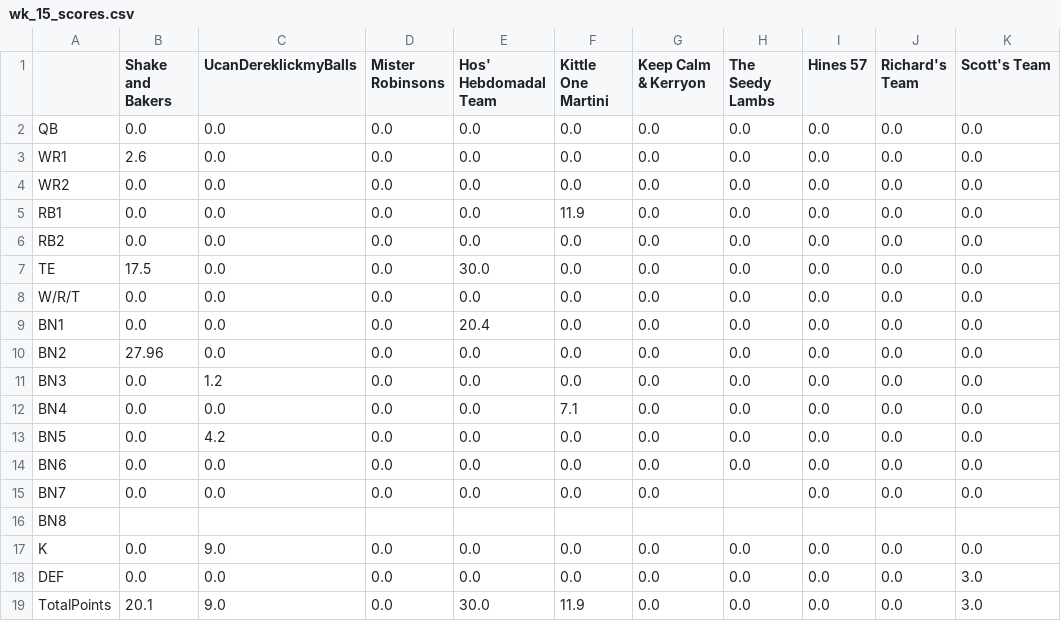
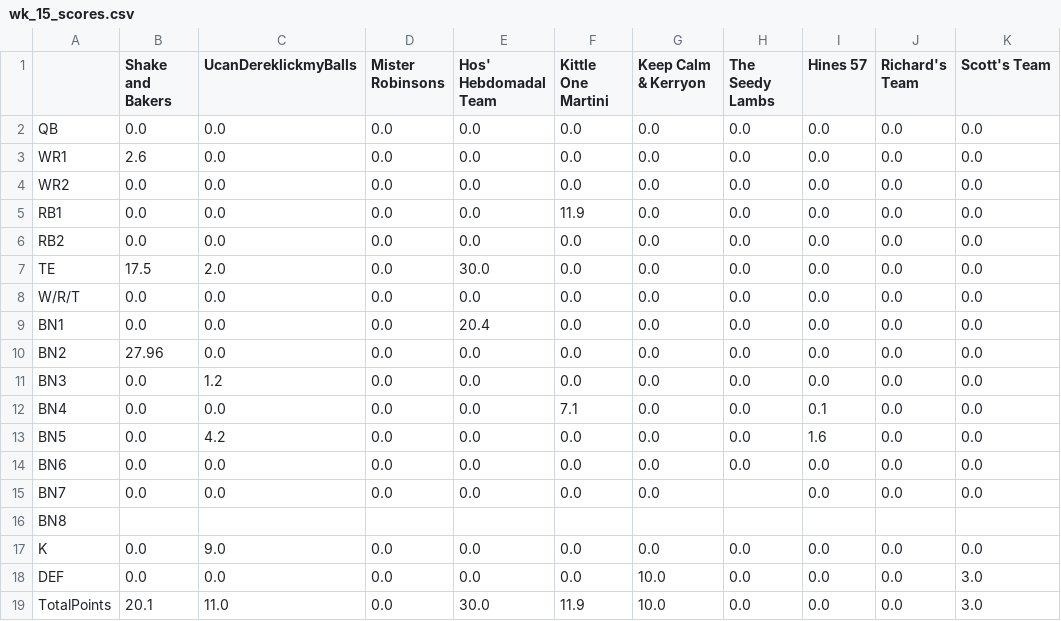
Before and after one commit to MBJR1986/yahoo_fantasy_api, a CSV file: Data Analysis/weekly_scores/wk_15_scores.csv, drawn as a sheet.

Commit message:
update:

```diff
--- a/Data Analysis/weekly_scores/wk_15_scores.csv
+++ b/Data Analysis/weekly_scores/wk_15_scores.csv
@@ -6,3 +6,3 @@ RB1,0.0,0.0,0.0,0.0,11.9,0.0,0.0,0.0,0.0,0.0
 RB2,0.0,0.0,0.0,0.0,0.0,0.0,0.0,0.0,0.0,0.0
-TE,17.5,0.0,0.0,30.0,0.0,0.0,0.0,0.0,0.0,0.0
+TE,17.5,2.0,0.0,30.0,0.0,0.0,0.0,0.0,0.0,0.0
 W/R/T,0.0,0.0,0.0,0.0,0.0,0.0,0.0,0.0,0.0,0.0
@@ -11,4 +11,4 @@ BN2,27.96,0.0,0.0,0.0,0.0,0.0,0.0,0.0,0.0,0.0
 BN3,0.0,1.2,0.0,0.0,0.0,0.0,0.0,0.0,0.0,0.0
-BN4,0.0,0.0,0.0,0.0,7.1,0.0,0.0,0.0,0.0,0.0
-BN5,0.0,4.2,0.0,0.0,0.0,0.0,0.0,0.0,0.0,0.0
+BN4,0.0,0.0,0.0,0.0,7.1,0.0,0.0,0.1,0.0,0.0
+BN5,0.0,4.2,0.0,0.0,0.0,0.0,0.0,1.6,0.0,0.0
 BN6,0.0,0.0,0.0,0.0,0.0,0.0,0.0,0.0,0.0,0.0
@@ -17,3 +17,3 @@ BN8,,,,,,,,,,
 K,0.0,9.0,0.0,0.0,0.0,0.0,0.0,0.0,0.0,0.0
-DEF,0.0,0.0,0.0,0.0,0.0,0.0,0.0,0.0,0.0,3.0
-TotalPoints,20.1,9.0,0.0,30.0,11.9,0.0,0.0,0.0,0.0,3.0
+DEF,0.0,0.0,0.0,0.0,0.0,10.0,0.0,0.0,0.0,3.0
+TotalPoints,20.1,11.0,0.0,30.0,11.9,10.0,0.0,0.0,0.0,3.0
```
